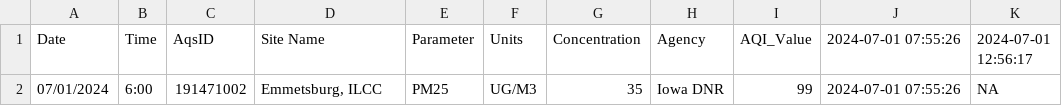
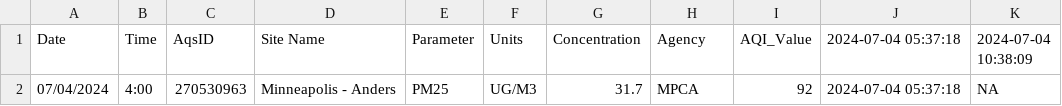
Before and after one commit to MPCA-air/aqi-watch, a CSV file: data/aqi_previous.csv, drawn as a sheet.

```diff
--- a/data/aqi_previous.csv
+++ b/data/aqi_previous.csv
@@ -1,2 +1,2 @@
-"Date","Time","AqsID","Site Name","Parameter","Units","Concentration","Agency","AQI_Value","2024-07-01 07:55:26","2024-07-01 12:56:17"
-"07/01/2024","6:00","191471002","Emmetsburg, ILCC","PM25","UG/M3",35,"Iowa DNR",99,"2024-07-01 07:55:26",NA
+"Date","Time","AqsID","Site Name","Parameter","Units","Concentration","Agency","AQI_Value","2024-07-04 05:37:18","2024-07-04 10:38:09"
+"07/04/2024","4:00","270530963","Minneapolis - Anders","PM25","UG/M3",31.7,"MPCA",92,"2024-07-04 05:37:18",NA
```
Also changed, not shown: 8 other files.
